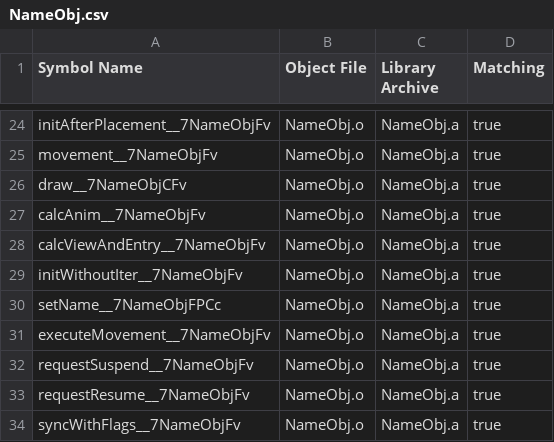
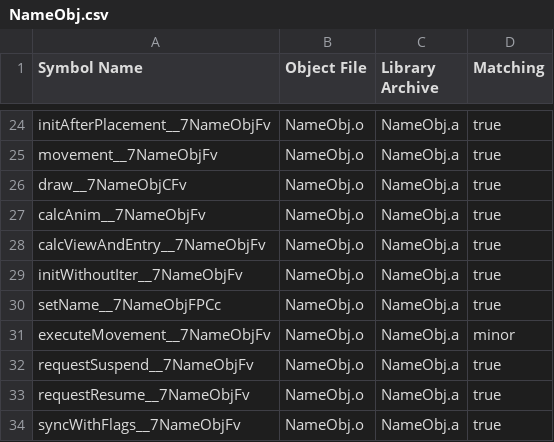
Before and after one commit to SMGCommunity/Petari, a CSV file: csv/NameObj.csv, drawn as a sheet; only a part is shown, gaps mark what is left out.

```diff
--- a/csv/NameObj.csv
+++ b/csv/NameObj.csv
@@ -30,3 +30,3 @@ initWithoutIter__7NameObjFv,NameObj.o,NameObj.a,true
 setName__7NameObjFPCc,NameObj.o,NameObj.a,true
-executeMovement__7NameObjFv,NameObj.o,NameObj.a,true
+executeMovement__7NameObjFv,NameObj.o,NameObj.a,minor
 requestSuspend__7NameObjFv,NameObj.o,NameObj.a,true
```
Also changed, not shown: 12 other files.
